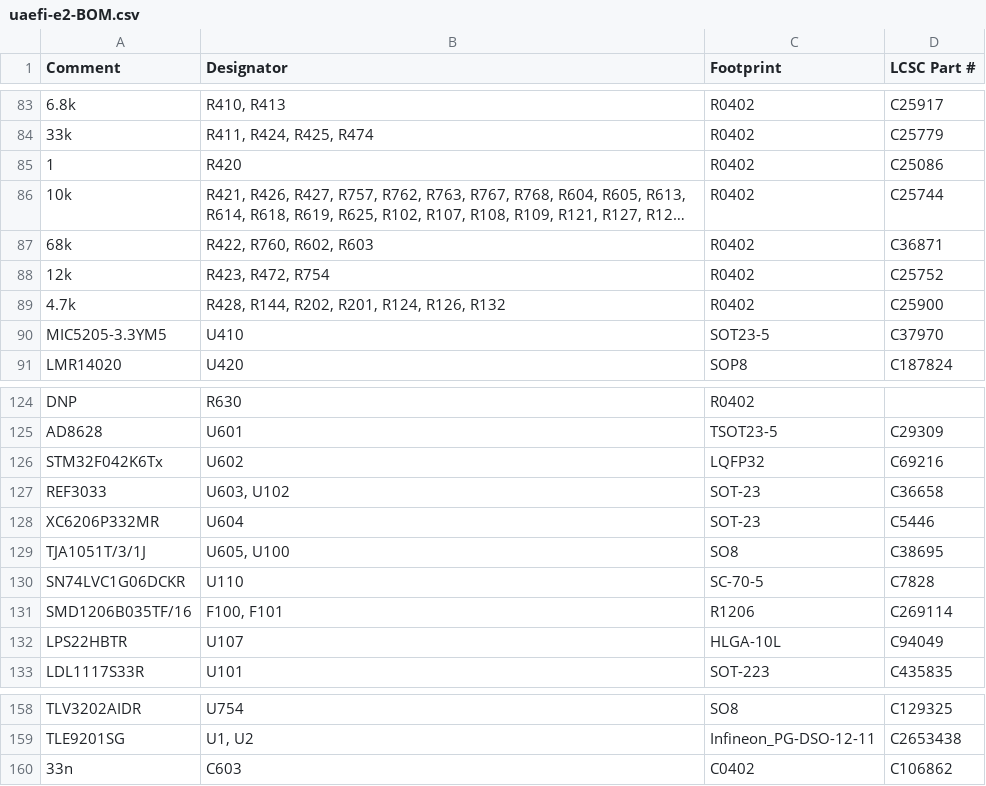
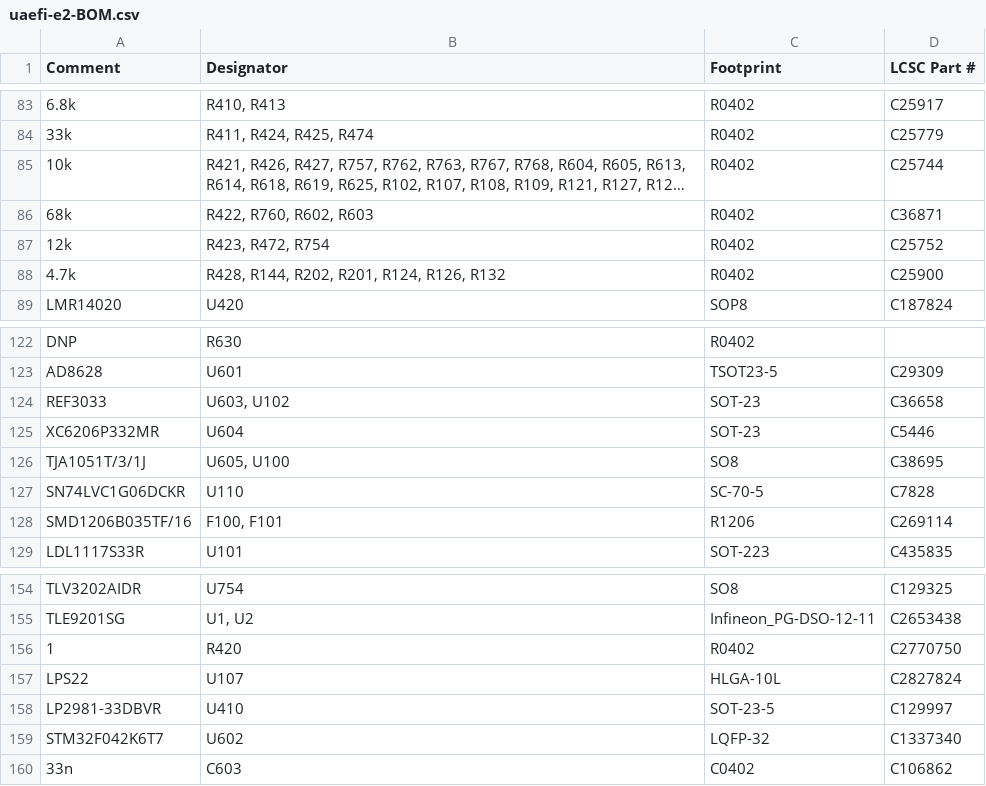
Before and after one commit to rusefi/uaefi, a CSV file: boards/uaefi-e2/board/misc/uaefi-e2-BOM.csv, drawn as a sheet; only a part is shown, gaps mark what is left out; long unchanged cells end in …; removed rows and columns are numbered as before the commit, all else as after; the diff names each change by its address in the sheet, - before the commit and + after, or states it on an @@ line.

```diff
--- a/boards/uaefi-e2/board/misc/uaefi-e2-BOM.csv
+++ b/boards/uaefi-e2/board/misc/uaefi-e2-BOM.csv
-row 85: 1 | R420 | R0402 | C25086
-row 90: MIC5205-3.3YM5 | U410 | SOT23-5 | C37970
-row 126: STM32F042K6Tx | U602 | LQFP32 | C69216
-row 132: LPS22HBTR | U107 | HLGA-10L | C94049
+row 156: 1 | R420 | R0402 | C2770750
+row 157: LPS22 | U107 | HLGA-10L | C2827824
+row 158: LP2981-33DBVR | U410 | SOT-23-5 | C129997
+row 159: STM32F042K6T7 | U602 | LQFP-32 | C1337340
```
Also changed, not shown: boards/uaefi-e2/board/uaefi-e2-BOM-JLC.csv, 17 other files.
